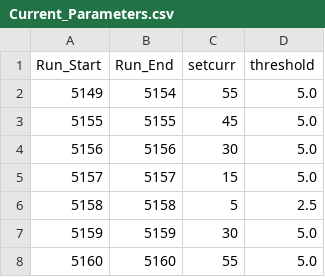
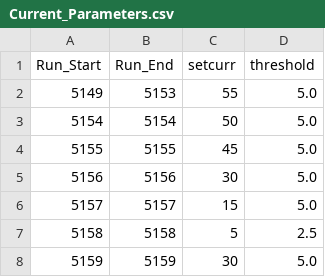
Before and after one commit to trottar/UTIL_KAONLT, a CSV file: DB/PARAM/Current_Parameters.csv, drawn as a sheet; only a part is shown; the shorter side is filled out with more unchanged rows.

Commit message:
Adjusting cuts for lumi

```diff
--- a/DB/PARAM/Current_Parameters.csv
+++ b/DB/PARAM/Current_Parameters.csv
@@ -1,3 +1,4 @@
 Run_Start,Run_End,setcurr,threshold
-5149,5154,55,5.0
+5149,5153,55,5.0
+5154,5154,50,5.0
 5155,5155,45,5.0
```
